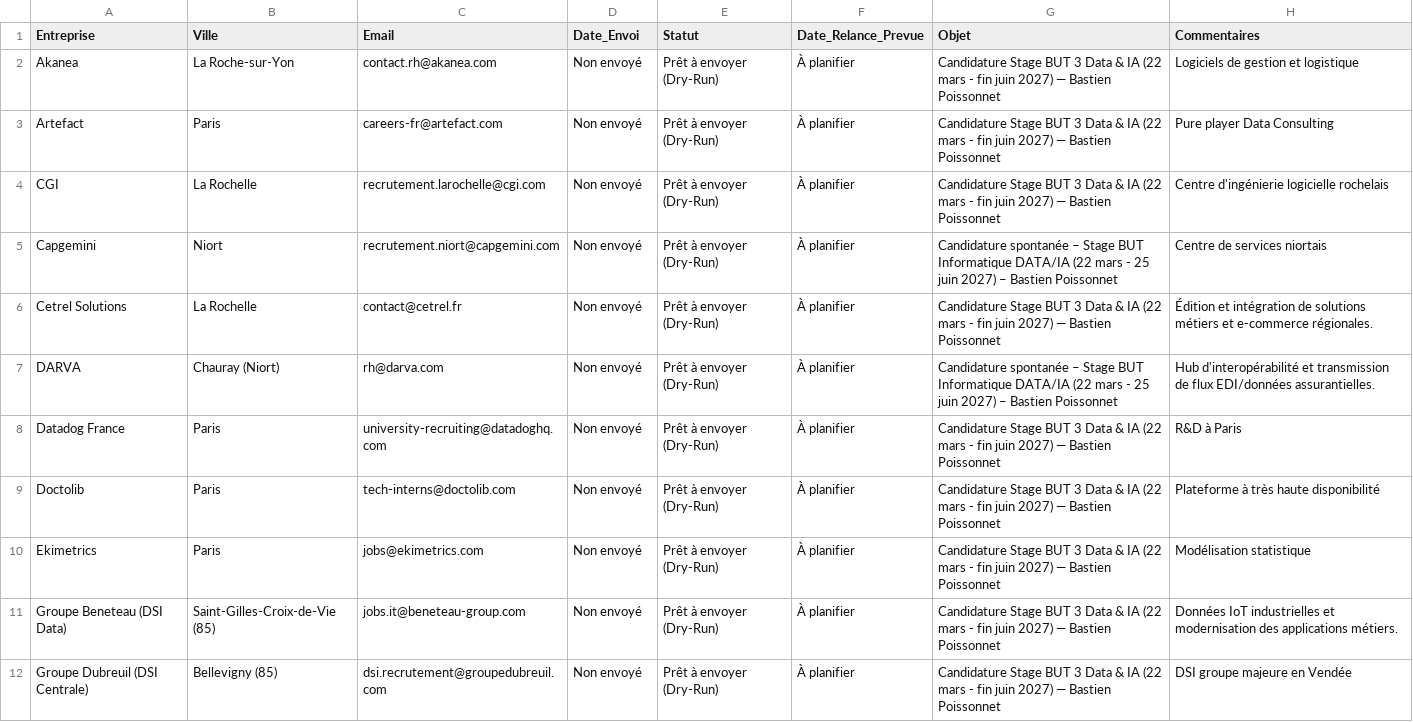
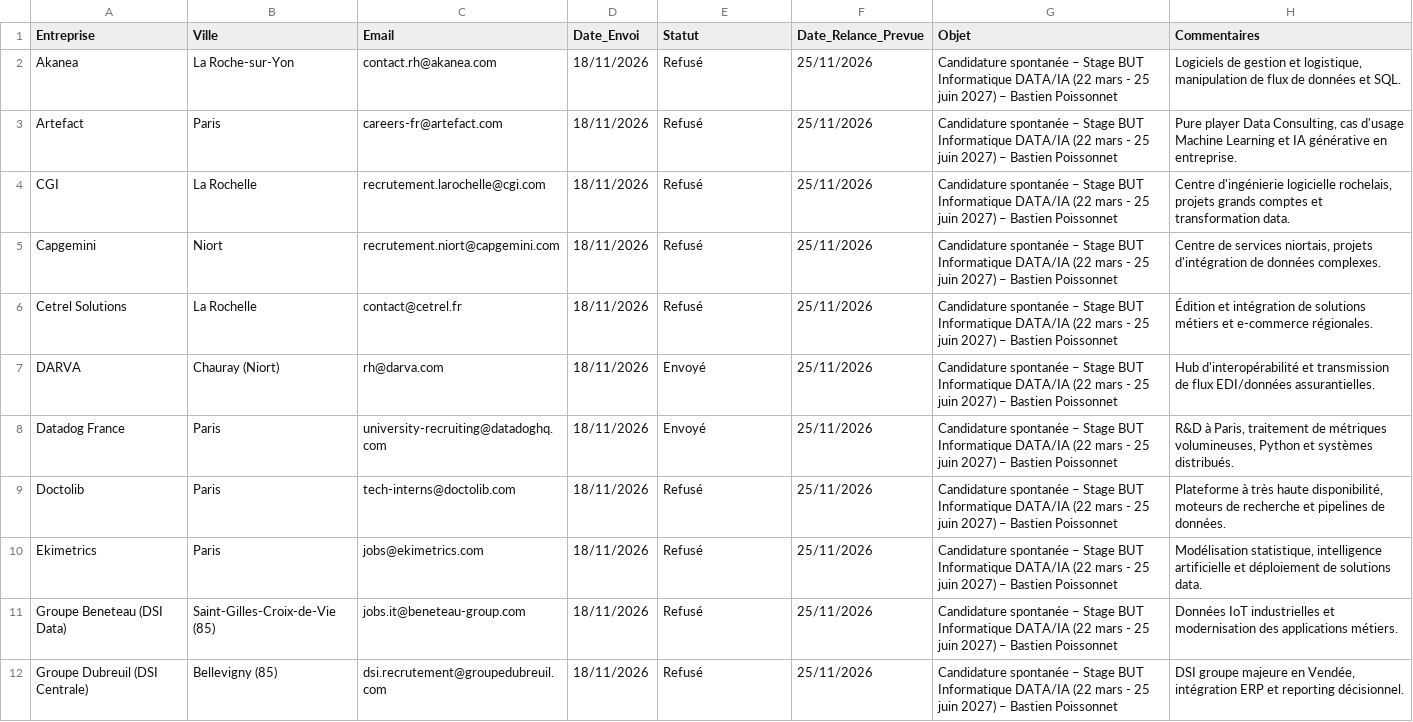
Before and after one commit to bastienpoissonnet-png/agent_stage, a CSV file: suivi_spontanees.csv, drawn as a sheet; only a part is shown; the diff covers the shown part only.

```diff
--- a/suivi_spontanees.csv
+++ b/suivi_spontanees.csv
@@ -1,12 +1,12 @@
 Entreprise,Ville,Email,Date_Envoi,Statut,Date_Relance_Prevue,Objet,Commentaires
-Akanea,La Roche-sur-Yon,contact.rh@akanea.com,Non envoyé,Prêt à envoyer (Dry-Run),À planifier,Candidature Stage BUT 3 Data & IA (22 mars - fin juin 2027) — Bastien Poissonnet,Logiciels de gestion et logistique
-Artefact,Paris,careers-fr@artefact.com,Non envoyé,Prêt à envoyer (Dry-Run),À planifier,Candidature Stage BUT 3 Data & IA (22 mars - fin juin 2027) — Bastien Poissonnet,Pure player Data Consulting
-CGI,La Rochelle,recrutement.larochelle@cgi.com,Non envoyé,Prêt à envoyer (Dry-Run),À planifier,Candidature Stage BUT 3 Data & IA (22 mars - fin juin 2027) — Bastien Poissonnet,Centre d'ingénierie logicielle rochelais
-Capgemini,Niort,recrutement.niort@capgemini.com,Non envoyé,Prêt à envoyer (Dry-Run),À planifier,Candidature spontanée – Stage BUT Informatique DATA/IA (22 mars - 25 juin 2027) – Bastien Poissonnet,Centre de services niortais
-Cetrel Solutions,La Rochelle,contact@cetrel.fr,Non envoyé,Prêt à envoyer (Dry-Run),À planifier,Candidature Stage BUT 3 Data & IA (22 mars - fin juin 2027) — Bastien Poissonnet,Édition et intégration de solutions métiers et e-commerce régionales.
-DARVA,Chauray (Niort),rh@darva.com,Non envoyé,Prêt à envoyer (Dry-Run),À planifier,Candidature spontanée – Stage BUT Informatique DATA/IA (22 mars - 25 juin 2027) – Bastien Poissonnet,Hub d'interopérabilité et transmission de flux EDI/données assurantielles.
-Datadog France,Paris,university-recruiting@datadoghq.com,Non envoyé,Prêt à envoyer (Dry-Run),À planifier,Candidature Stage BUT 3 Data & IA (22 mars - fin juin 2027) — Bastien Poissonnet,R&D à Paris
-Doctolib,Paris,tech-interns@doctolib.com,Non envoyé,Prêt à envoyer (Dry-Run),À planifier,Candidature Stage BUT 3 Data & IA (22 mars - fin juin 2027) — Bastien Poissonnet,Plateforme à très haute disponibilité
-Ekimetrics,Paris,jobs@ekimetrics.com,Non envoyé,Prêt à envoyer (Dry-Run),À planifier,Candidature Stage BUT 3 Data & IA (22 mars - fin juin 2027) — Bastien Poissonnet,Modélisation statistique
-Groupe Beneteau (DSI Data),Saint-Gilles-Croix-de-Vie (85),jobs.it@beneteau-group.com,Non envoyé,Prêt à envoyer (Dry-Run),À planifier,Candidature Stage BUT 3 Data & IA (22 mars - fin juin 2027) — Bastien Poissonnet,Données IoT industrielles et modernisation des applications métiers.
-Groupe Dubreuil (DSI Centrale),Bellevigny (85),dsi.recrutement@groupedubreuil.com,Non envoyé,Prêt à envoyer (Dry-Run),À planifier,Candidature Stage BUT 3 Data & IA (22 mars - fin juin 2027) — Bastien Poissonnet,DSI groupe majeure en Vendée
+Akanea,La Roche-sur-Yon,contact.rh@akanea.com,18/11/2026,Refusé,25/11/2026,Candidature spontanée – Stage BUT Informatique DATA/IA (22 mars - 25 juin 2027) – Bastien Poissonnet,"Logiciels de gestion et logistique, manipulation de flux de données et SQL."
+Artefact,Paris,careers-fr@artefact.com,18/11/2026,Refusé,25/11/2026,Candidature spontanée – Stage BUT Informatique DATA/IA (22 mars - 25 juin 2027) – Bastien Poissonnet,"Pure player Data Consulting, cas d'usage Machine Learning et IA générative en entreprise."
+CGI,La Rochelle,recrutement.larochelle@cgi.com,18/11/2026,Refusé,25/11/2026,Candidature spontanée – Stage BUT Informatique DATA/IA (22 mars - 25 juin 2027) – Bastien Poissonnet,"Centre d'ingénierie logicielle rochelais, projets grands comptes et transformation data."
+Capgemini,Niort,recrutement.niort@capgemini.com,18/11/2026,Refusé,25/11/2026,Candidature spontanée – Stage BUT Informatique DATA/IA (22 mars - 25 juin 2027) – Bastien Poissonnet,"Centre de services niortais, projets d'intégration de données complexes."
+Cetrel Solutions,La Rochelle,contact@cetrel.fr,18/11/2026,Refusé,25/11/2026,Candidature spontanée – Stage BUT Informatique DATA/IA (22 mars - 25 juin 2027) – Bastien Poissonnet,Édition et intégration de solutions métiers et e-commerce régionales.
+DARVA,Chauray (Niort),rh@darva.com,18/11/2026,Envoyé,25/11/2026,Candidature spontanée – Stage BUT Informatique DATA/IA (22 mars - 25 juin 2027) – Bastien Poissonnet,Hub d'interopérabilité et transmission de flux EDI/données assurantielles.
+Datadog France,Paris,university-recruiting@datadoghq.com,18/11/2026,Envoyé,25/11/2026,Candidature spontanée – Stage BUT Informatique DATA/IA (22 mars - 25 juin 2027) – Bastien Poissonnet,"R&D à Paris, traitement de métriques volumineuses, Python et systèmes distribués."
+Doctolib,Paris,tech-interns@doctolib.com,18/11/2026,Refusé,25/11/2026,Candidature spontanée – Stage BUT Informatique DATA/IA (22 mars - 25 juin 2027) – Bastien Poissonnet,"Plateforme à très haute disponibilité, moteurs de recherche et pipelines de données."
+Ekimetrics,Paris,jobs@ekimetrics.com,18/11/2026,Refusé,25/11/2026,Candidature spontanée – Stage BUT Informatique DATA/IA (22 mars - 25 juin 2027) – Bastien Poissonnet,"Modélisation statistique, intelligence artificielle et déploiement de solutions data."
+Groupe Beneteau (DSI Data),Saint-Gilles-Croix-de-Vie (85),jobs.it@beneteau-group.com,18/11/2026,Refusé,25/11/2026,Candidature spontanée – Stage BUT Informatique DATA/IA (22 mars - 25 juin 2027) – Bastien Poissonnet,Données IoT industrielles et modernisation des applications métiers.
+Groupe Dubreuil (DSI Centrale),Bellevigny (85),dsi.recrutement@groupedubreuil.com,18/11/2026,Refusé,25/11/2026,Candidature spontanée – Stage BUT Informatique DATA/IA (22 mars - 25 juin 2027) – Bastien Poissonnet,"DSI groupe majeure en Vendée, intégration ERP et reporting décisionnel."
```
Also changed, not shown: 44 edited cells elsewhere in this file, data/target_companies.csv, 7 other files.
